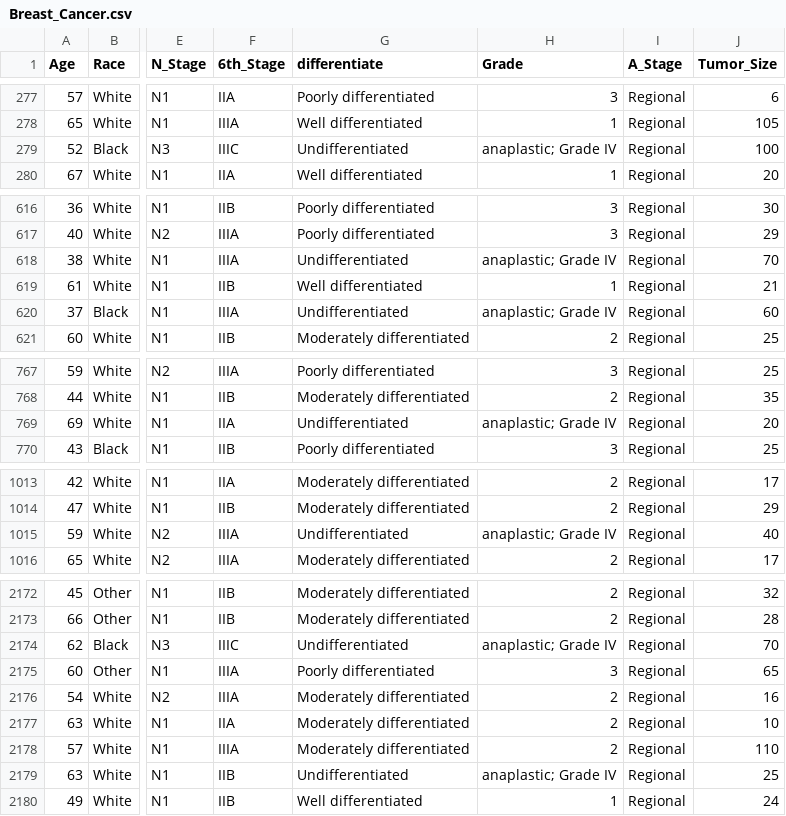
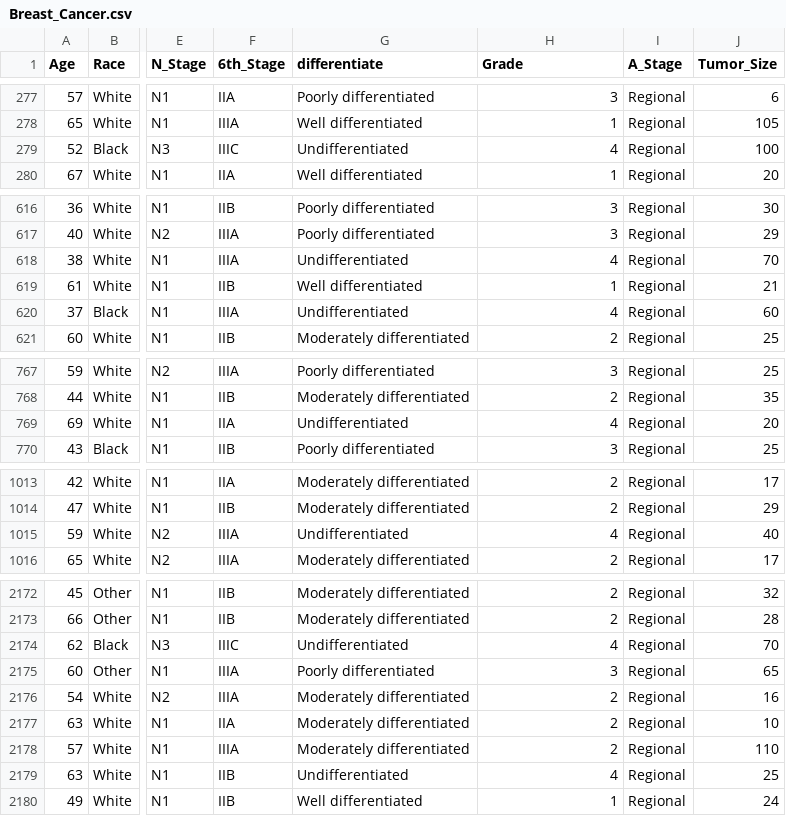
Before and after one commit to Isstasiya/MS_laba_4, a CSV file: Breast_Cancer.csv, drawn as a sheet; only a part is shown, gaps mark what is left out; the diff covers the shown part only; the diff names each change by its address in the sheet, - before the commit and + after, or states it on an @@ line.

Commit message:
Update Breast_Cancer.csv
~

```diff
--- a/Breast_Cancer.csv
+++ b/Breast_Cancer.csv
-H279 (Grade): anaplastic; Grade IV
+H279 (Grade): 4
-H618 (Grade): anaplastic; Grade IV
+H618 (Grade): 4
-H620 (Grade): anaplastic; Grade IV
+H620 (Grade): 4
-H769 (Grade): anaplastic; Grade IV
+H769 (Grade): 4
-H1015 (Grade): anaplastic; Grade IV
+H1015 (Grade): 4
-H2174 (Grade): anaplastic; Grade IV
+H2174 (Grade): 4
-H2179 (Grade): anaplastic; Grade IV
+H2179 (Grade): 4
```
Also changed, not shown: 12 edited cells elsewhere in this file.
